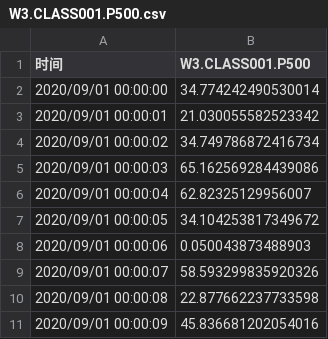
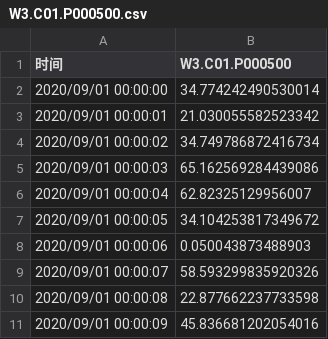
Before and after one commit to tangxinhai/DolphinDB-vs-OpenPlant, a CSV file: W3.C01.P000500.csv (was W3.CLASS001.P500.csv), drawn as a sheet.

Commit message:
Update and rename W3.CLASS001.P500.csv to W3.C01.P000500.csv

```diff
--- a/W3.CLASS001.P500.csv
+++ b/W3.C01.P000500.csv
@@ -1,2 +1,2 @@
-时间,W3.CLASS001.P500
+时间,W3.C01.P000500
 2020/09/01 00:00:00,34.774242490530014
```
